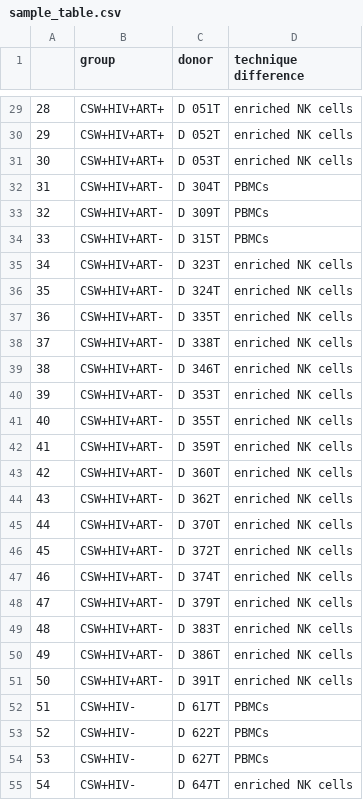
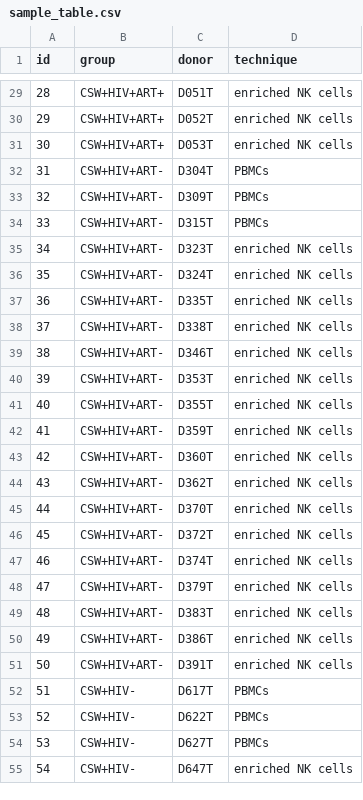
Before and after one commit to ChristofSeiler/CyTOF_PowerAnalysis, a CSV file: sample_table.csv, drawn as a sheet; only a part is shown, gaps mark what is left out; the diff covers the shown part only.

```diff
--- a/sample_table.csv
+++ b/sample_table.csv
@@ -1 +1 @@
-,group,donor,technique difference
+id,group,donor,technique
@@ -29,27 +29,27 @@
-28,CSW+HIV+ART+,D 051T,enriched NK cells
-29,CSW+HIV+ART+,D 052T,enriched NK cells
-30,CSW+HIV+ART+,D 053T,enriched NK cells
-31,CSW+HIV+ART-,D 304T,PBMCs
-32,CSW+HIV+ART-,D 309T,PBMCs
-33,CSW+HIV+ART-,D 315T,PBMCs
-34,CSW+HIV+ART-,D 323T,enriched NK cells
-35,CSW+HIV+ART-,D 324T,enriched NK cells
-36,CSW+HIV+ART-,D 335T,enriched NK cells
-37,CSW+HIV+ART-,D 338T,enriched NK cells
-38,CSW+HIV+ART-,D 346T,enriched NK cells
-39,CSW+HIV+ART-,D 353T,enriched NK cells
-40,CSW+HIV+ART-,D 355T,enriched NK cells
-41,CSW+HIV+ART-,D 359T,enriched NK cells
-42,CSW+HIV+ART-,D 360T,enriched NK cells
-43,CSW+HIV+ART-,D 362T,enriched NK cells
-44,CSW+HIV+ART-,D 370T,enriched NK cells
-45,CSW+HIV+ART-,D 372T,enriched NK cells
-46,CSW+HIV+ART-,D 374T,enriched NK cells
-47,CSW+HIV+ART-,D 379T,enriched NK cells
-48,CSW+HIV+ART-,D 383T,enriched NK cells
-49,CSW+HIV+ART-,D 386T,enriched NK cells
-50,CSW+HIV+ART-,D 391T ,enriched NK cells
-51,CSW+HIV-,D 617T,PBMCs
-52,CSW+HIV-,D 622T,PBMCs
-53,CSW+HIV-,D 627T,PBMCs
-54,CSW+HIV-,D 647T,enriched NK cells
+28,CSW+HIV+ART+,D051T,enriched NK cells
+29,CSW+HIV+ART+,D052T,enriched NK cells
+30,CSW+HIV+ART+,D053T,enriched NK cells
+31,CSW+HIV+ART-,D304T,PBMCs
+32,CSW+HIV+ART-,D309T,PBMCs
+33,CSW+HIV+ART-,D315T,PBMCs
+34,CSW+HIV+ART-,D323T,enriched NK cells
+35,CSW+HIV+ART-,D324T,enriched NK cells
+36,CSW+HIV+ART-,D335T,enriched NK cells
+37,CSW+HIV+ART-,D338T,enriched NK cells
+38,CSW+HIV+ART-,D346T,enriched NK cells
+39,CSW+HIV+ART-,D353T,enriched NK cells
+40,CSW+HIV+ART-,D355T,enriched NK cells
+41,CSW+HIV+ART-,D359T,enriched NK cells
+42,CSW+HIV+ART-,D360T,enriched NK cells
+43,CSW+HIV+ART-,D362T,enriched NK cells
+44,CSW+HIV+ART-,D370T,enriched NK cells
+45,CSW+HIV+ART-,D372T,enriched NK cells
+46,CSW+HIV+ART-,D374T,enriched NK cells
+47,CSW+HIV+ART-,D379T,enriched NK cells
+48,CSW+HIV+ART-,D383T,enriched NK cells
+49,CSW+HIV+ART-,D386T,enriched NK cells
+50,CSW+HIV+ART-,D391T ,enriched NK cells
+51,CSW+HIV-,D617T,PBMCs
+52,CSW+HIV-,D622T,PBMCs
+53,CSW+HIV-,D627T,PBMCs
+54,CSW+HIV-,D647T,enriched NK cells
```
Also changed, not shown: 42 edited cells elsewhere in this file.
